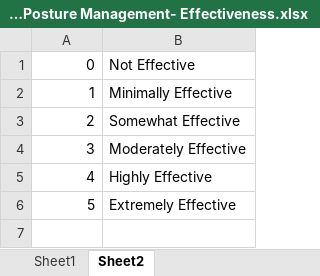
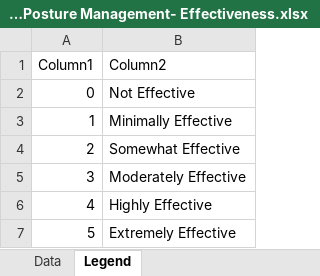
Before and after one commit to nitinacharekar/surveyreport, an Excel workbook: data/Section 3/3.2 API Posture Management/13 API Posture Management- Effectiveness.xlsx, sheet Legend, drawn as a sheet; values as stored, in another font and other column widths than the file's, no borders; table styles not drawn; the diff names each change by its address in the sheet, - before the commit and + after, or states it on an @@ line.

Commit message:
Update API Posture Management Excel files
- Updated the API Posture Management - Concerns and Effectiveness Excel files to reflect the latest data and insights on API posture management.

```diff
--- a/data/Section 3/3.2 API Posture Management/13 API Posture Management- Effectiveness.xlsx (sheet Legend)
+++ b/data/Section 3/3.2 API Posture Management/13 API Posture Management- Effectiveness.xlsx (sheet Legend)
-sheet tab: Sheet1
+sheet tab: Data
-sheet tab: Sheet2
+sheet tab: Legend
+row 1: Column1 | Column2
```
Also changed, not shown: data/Section 3/3.2 API Posture Management/12 API Posture Management- Concern.xlsx.
